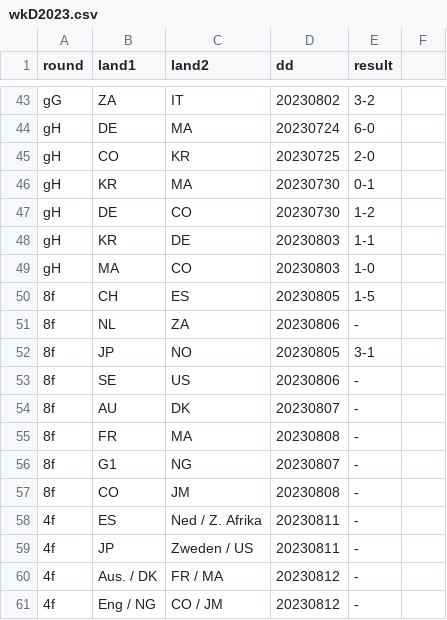
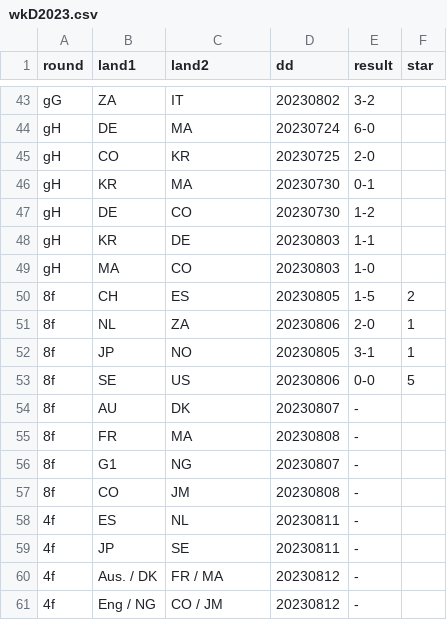
Before and after one commit to epsig/shob, a CSV file: data/sport/ekwk/wkD2023.csv, drawn as a sheet; only a part is shown, gaps mark what is left out; the diff names each change by its address in the sheet, - before the commit and + after, or states it on an @@ line.

```diff
--- a/data/sport/ekwk/wkD2023.csv
+++ b/data/sport/ekwk/wkD2023.csv
-F1: (empty)
+F1: star
-F50 (star): (empty)
+F50 (star): 2
-E51 (result): -
+E51 (result): 2-0
-F51:F52 (star): (empty)
+F51:F52 (star): 1
-E53 (result): -
+E53 (result): 0-0
-F53 (star): (empty)
+F53 (star): 5
-C58 (land2): Ned / Z. Afrika
+C58 (land2): NL
-C59 (land2): Zweden / US
+C59 (land2): SE
```
Also changed, not shown: 2 other files.
